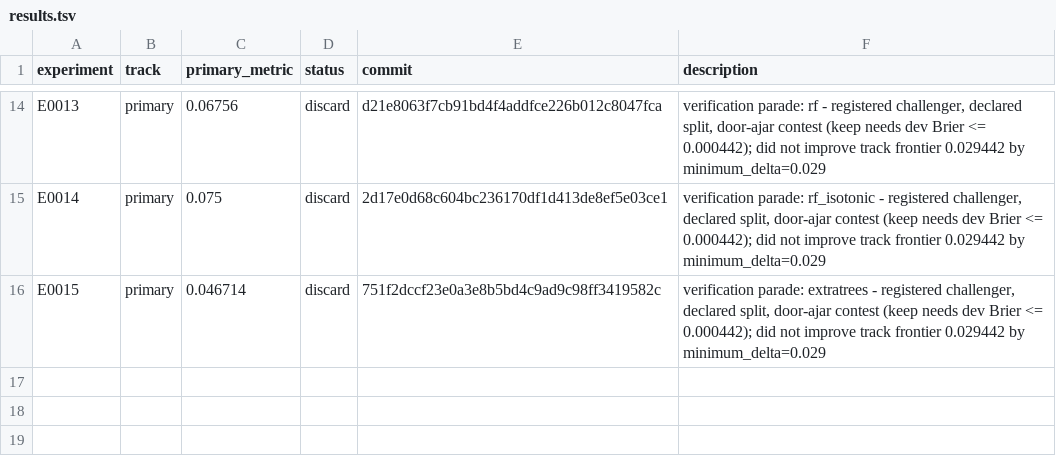
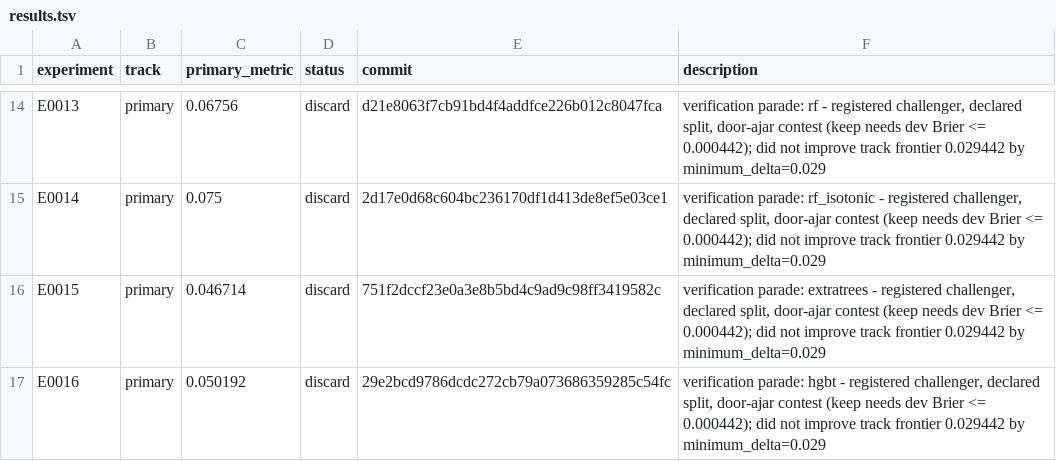
Before and after one commit to Xiang-Shan/klein-auto-research, a TSV file: studies/08-iris-rematch/results.tsv, drawn as a sheet; only a part is shown, gaps mark what is left out.

```diff
--- a/studies/08-iris-rematch/results.tsv
+++ b/studies/08-iris-rematch/results.tsv
@@ -16 +16,2 @@ E0014	primary	0.075	discard	2d17e0d68c604bc236170df1d413de8ef5e03ce1	verificatio
 E0015	primary	0.046714	discard	751f2dccf23e0a3e8b5bd4c9ad9c98ff3419582c	verification parade: extratrees - registered challenger, declared split, door-ajar contest (keep needs dev Brier <= 0.000442); did not improve track frontier 0.029442 by minimum_delta=0.029
+E0016	primary	0.050192	discard	29e2bcd9786dcdc272cb79a073686359285c54fc	verification parade: hgbt - registered challenger, declared split, door-ajar contest (keep needs dev Brier <= 0.000442); did not improve track frontier 0.029442 by minimum_delta=0.029
```
Also changed, not shown: studies/08-iris-rematch/aux_metrics.tsv, 5 other files.
